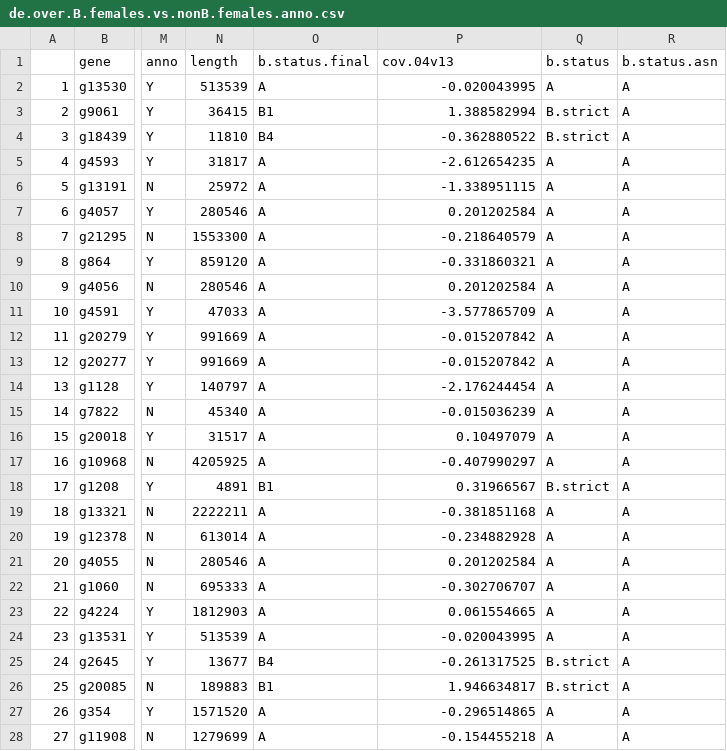
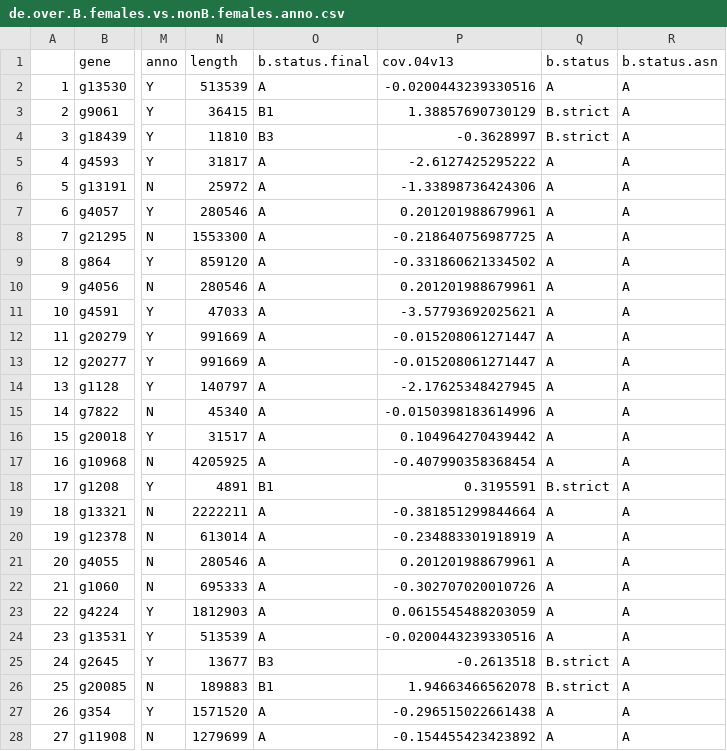
Before and after one commit to RossLab/B_viburni, a CSV file: output/diff_expr/de.over.B.females.vs.nonB.females.anno.csv, drawn as a sheet; only a part is shown, gaps mark what is left out; the diff covers the shown part only; the diff names each change by its address in the sheet, - before the commit and + after, or states it on an @@ line.

```diff
--- a/output/diff_expr/de.over.B.females.vs.nonB.females.anno.csv
+++ b/output/diff_expr/de.over.B.females.vs.nonB.females.anno.csv
-P2 (cov.04v13): -0.020043995
+P2 (cov.04v13): -0.0200443239330516
-P3 (cov.04v13): 1.388582994
+P3 (cov.04v13): 1.38857690730129
-O4 (b.status.final): B4
+O4 (b.status.final): B3
-P4 (cov.04v13): -0.362880522
+P4 (cov.04v13): -0.3628997
-P5 (cov.04v13): -2.612654235
+P5 (cov.04v13): -2.6127425295222
-P6 (cov.04v13): -1.338951115
+P6 (cov.04v13): -1.33898736424306
-P7 (cov.04v13): 0.201202584
+P7 (cov.04v13): 0.201201988679961
-P8 (cov.04v13): -0.218640579
+P8 (cov.04v13): -0.218640756987725
-P9 (cov.04v13): -0.331860321
+P9 (cov.04v13): -0.331860621334502
-P10 (cov.04v13): 0.201202584
+P10 (cov.04v13): 0.201201988679961
-P11 (cov.04v13): -3.577865709
+P11 (cov.04v13): -3.57793692025621
-P12:P13 (cov.04v13): -0.015207842
+P12:P13 (cov.04v13): -0.015208061271447
-P14 (cov.04v13): -2.176244454
+P14 (cov.04v13): -2.17625348427945
-P15 (cov.04v13): -0.015036239
+P15 (cov.04v13): -0.0150398183614996
-P16 (cov.04v13): 0.10497079
+P16 (cov.04v13): 0.104964270439442
-P17 (cov.04v13): -0.407990297
+P17 (cov.04v13): -0.407990358368454
-P18 (cov.04v13): 0.31966567
+P18 (cov.04v13): 0.3195591
-P19 (cov.04v13): -0.381851168
+P19 (cov.04v13): -0.381851299844664
-P20 (cov.04v13): -0.234882928
+P20 (cov.04v13): -0.234883301918919
-P21 (cov.04v13): 0.201202584
+P21 (cov.04v13): 0.201201988679961
-P22 (cov.04v13): -0.302706707
+P22 (cov.04v13): -0.302707020010726
-P23 (cov.04v13): 0.061554665
+P23 (cov.04v13): 0.0615545488203059
-P24 (cov.04v13): -0.020043995
+P24 (cov.04v13): -0.0200443239330516
-O25 (b.status.final): B4
+O25 (b.status.final): B3
-P25 (cov.04v13): -0.261317525
+P25 (cov.04v13): -0.2613518
-P26 (cov.04v13): 1.946634817
+P26 (cov.04v13): 1.94663466562078
-P27 (cov.04v13): -0.296514865
+P27 (cov.04v13): -0.296515022661438
-P28 (cov.04v13): -0.154455218
+P28 (cov.04v13): -0.154455423423892
```
Also changed, not shown: 116 edited cells elsewhere in this file, output/diff_expr/de.over.B.males.vs.nonB.males.anno.csv, output/diff_expr/de.under.B.females.vs.nonB.females.anno.csv, 15 other files.
